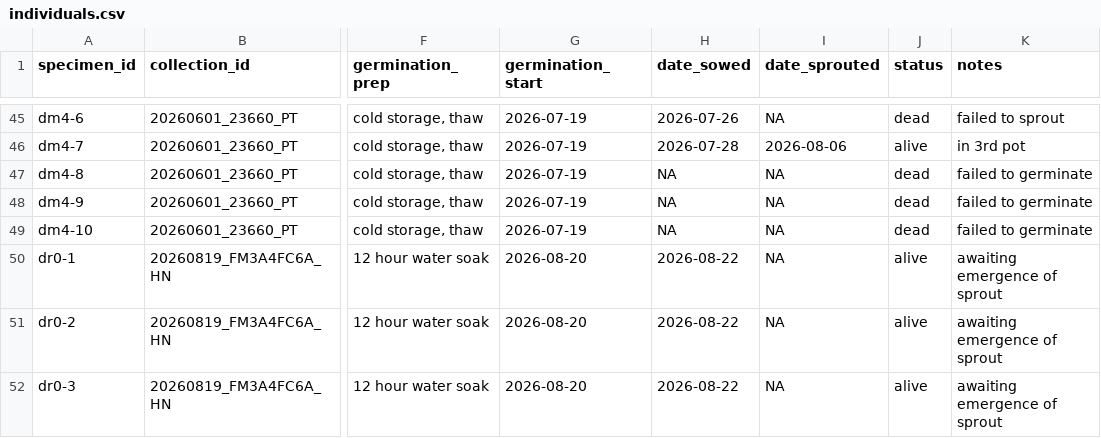
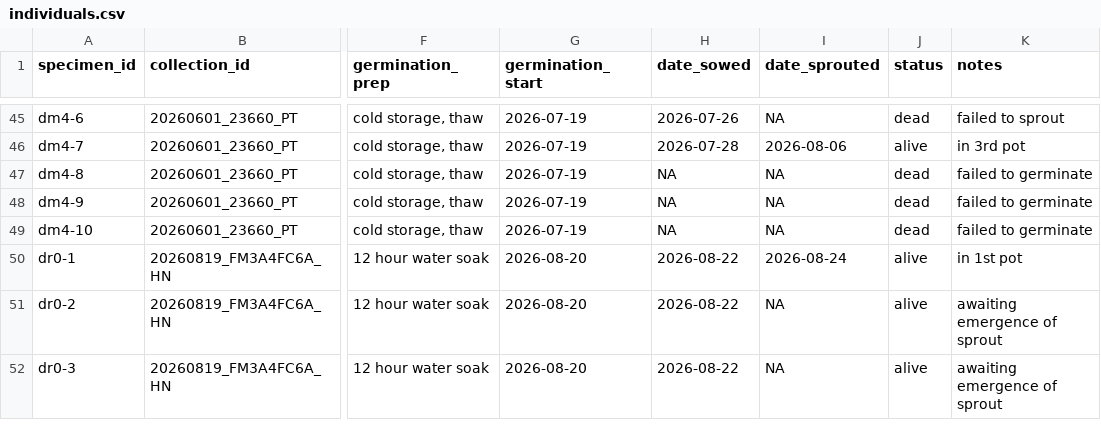
Before and after one commit to 0xa08ab242/theophrastus-sieve, a CSV file: data/individuals.csv, drawn as a sheet; only a part is shown, gaps mark what is left out; the diff names each change by its address in the sheet, - before the commit and + after, or states it on an @@ line.

```diff
--- a/data/individuals.csv
+++ b/data/individuals.csv
-I50 (date_sprouted): NA
+I50 (date_sprouted): 2026-08-24
-K50 (notes): awaiting emergence of sprout
+K50 (notes): in 1st pot
```
Also changed, not shown: data/events.csv, data/measurements.csv.
